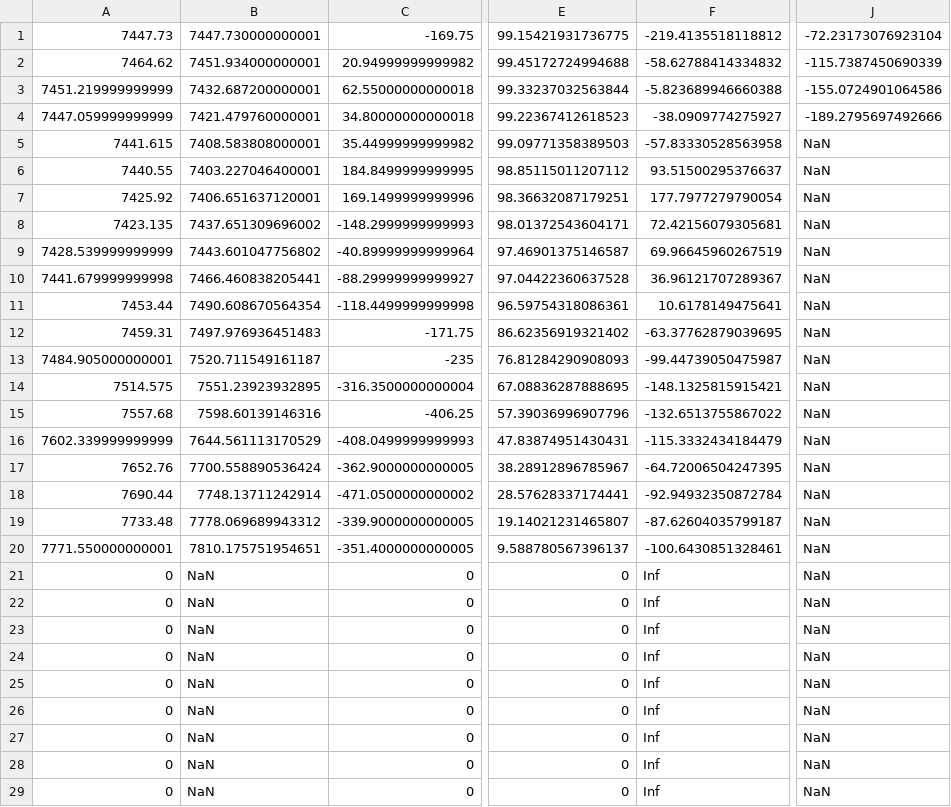
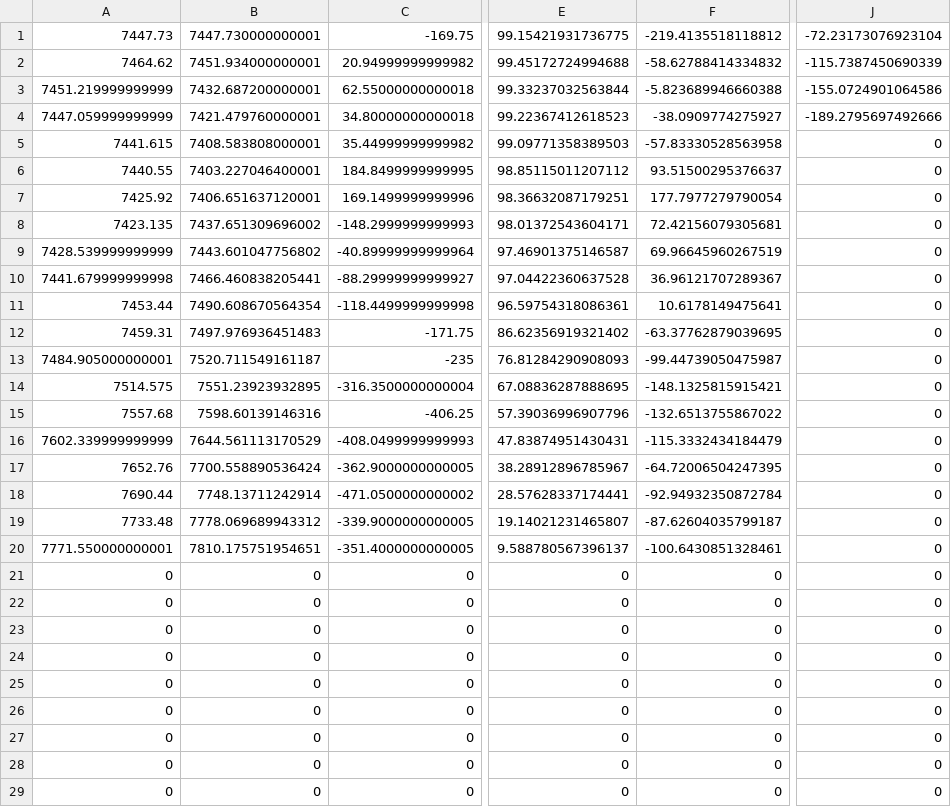
Before and after one commit to arku/stock_market_index_prediction, a CSV file: test.csv, drawn as a sheet; only a part is shown, gaps mark what is left out; the diff names each change by its address in the sheet, - before the commit and + after, or states it on an @@ line.

Commit message:
Get data ready for prediction

```diff
--- a/test.csv
+++ b/test.csv
-J5:J29: NaN
+J5:J29: 0
-B21:B29: NaN
+B21:B29: 0
-F21:F29: Inf
+F21:F29: 0
```
Also changed, not shown: 9 other files.
